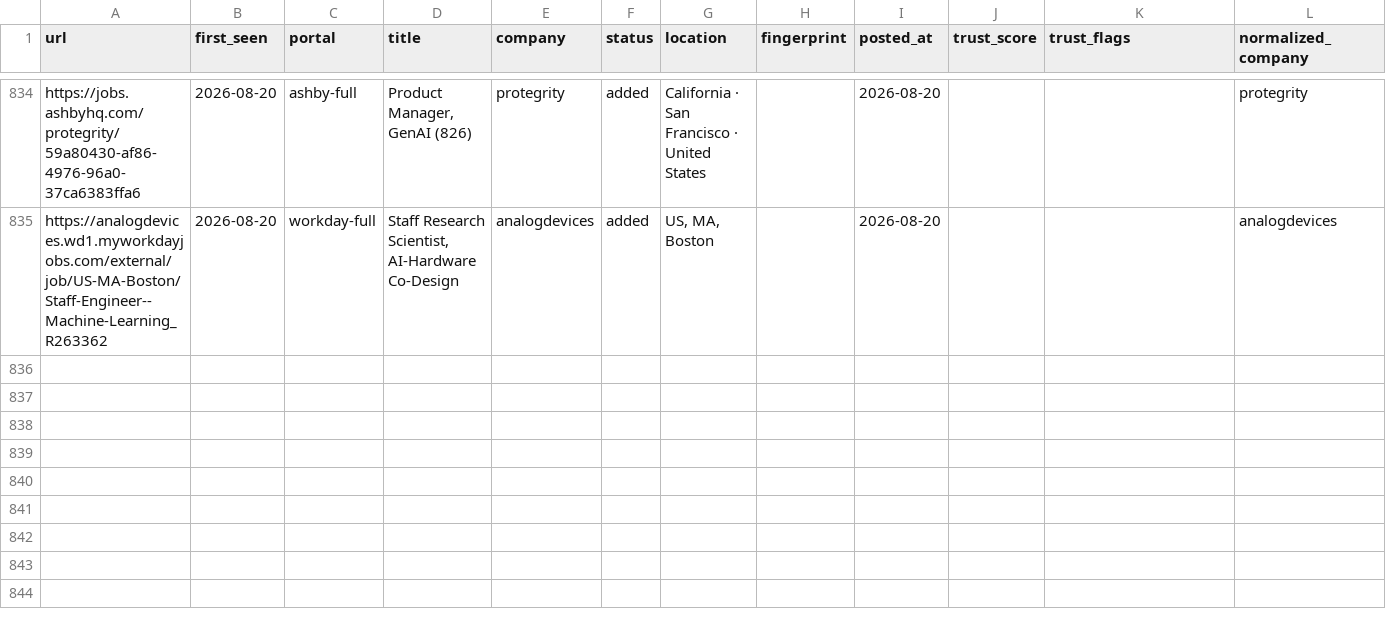
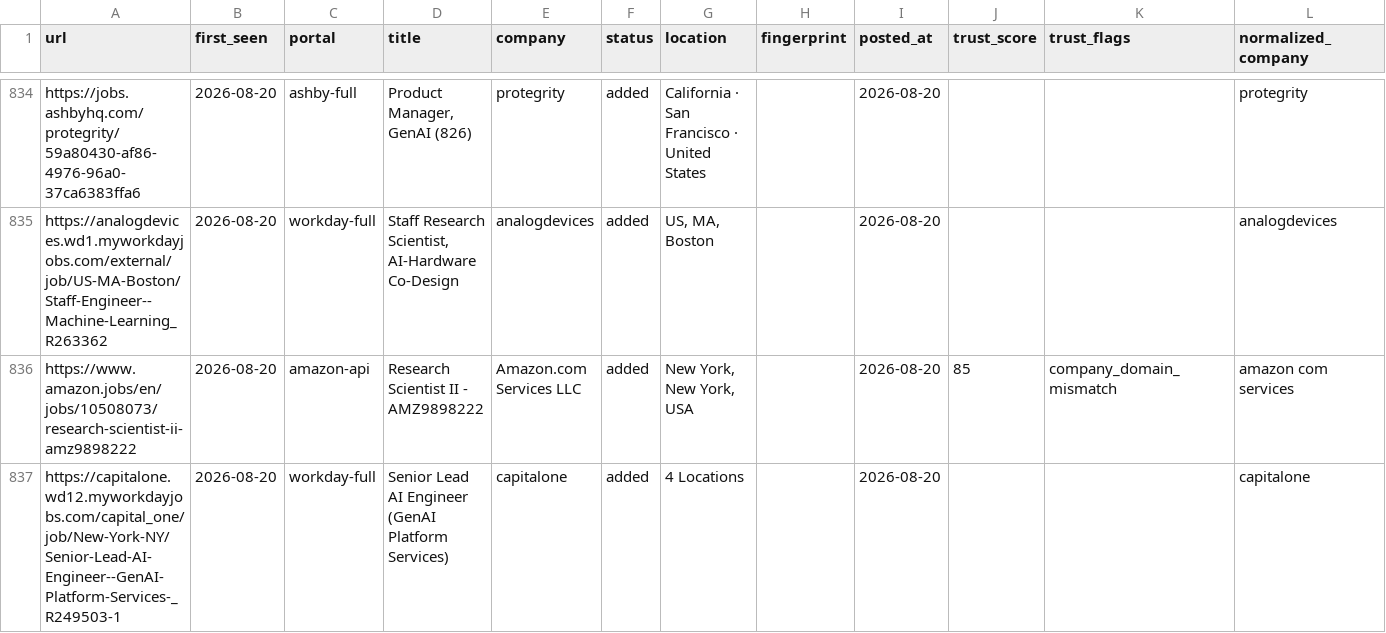
Before and after one commit to jayitsaha/career-ops-watch, a TSV file: state/scan-history.tsv, drawn as a sheet; only a part is shown, gaps mark what is left out; the diff names each change by its address in the sheet, - before the commit and + after, or states it on an @@ line.

```diff
--- a/state/scan-history.tsv
+++ b/state/scan-history.tsv
+row 836: https://www.amazon.jobs/en/jobs/10508073/research-scientist-ii-amz9898222 | 2026-08-20 | amazon-api | Research Scientist II - AMZ9898222 | Amazon.com Services LLC | added | New York, New York, USA |  | 2026-08-20 | 85 | company_domain_mismatch | amazon com services
+row 837: https://capitalone.wd12.myworkdayjobs.com/capital_one/job/New-York-NY/Senior-Lead-AI-Engineer--GenAI-Platform-Services-_R249503-1 | 2026-08-20 | workday-full | Senior Lead AI Engineer (GenAI Platform Services) | capitalone | added | 4 Locations |  | 2026-08-20 |  |  | capitalone
```
